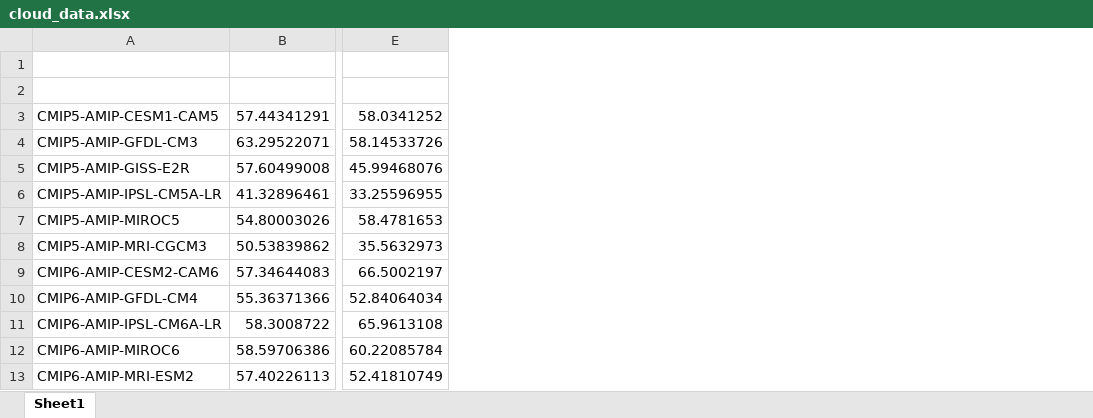
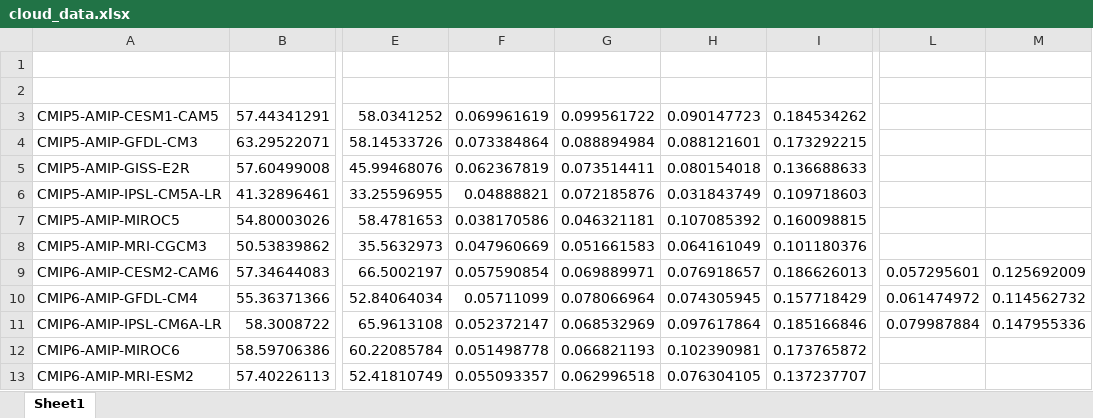
Before and after one commit to tristanohanlon/climate-analysis, an Excel workbook: reduced_data/cloud_data.xlsx, sheet Sheet1, drawn as a sheet; only a part is shown, gaps mark what is left out; values as stored, in another font and other column widths than the file's, no borders; the diff names each change by its address in the sheet, - before the commit and + after, or states it on an @@ line.

```diff
--- a/reduced_data/cloud_data.xlsx (sheet Sheet1)
+++ b/reduced_data/cloud_data.xlsx (sheet Sheet1)
+column F, rows 3-13: 0.069961619 | 0.073384864 | 0.062367819 | 0.04888821 | 0.038170586 | 0.047960669 | 0.057590854 | 0.05711099 | 0.052372147 | 0.051498778 | 0.055093357
+column G, rows 3-13: 0.099561722 | 0.088894984 | 0.073514411 | 0.072185876 | 0.046321181 | 0.051661583 | 0.069889971 | 0.078066964 | 0.068532969 | 0.066821193 | 0.062996518
+column H, rows 3-13: 0.090147723 | 0.088121601 | 0.080154018 | 0.031843749 | 0.107085392 | 0.064161049 | 0.076918657 | 0.074305945 | 0.097617864 | 0.102390981 | 0.076304105
+column I, rows 3-13: 0.184534262 | 0.173292215 | 0.136688633 | 0.109718603 | 0.160098815 | 0.101180376 | 0.186626013 | 0.157718429 | 0.185166846 | 0.173765872 | 0.137237707
+column L, rows 9-11: 0.057295601 | 0.061474972 | 0.079987884
+column M, rows 9-11: 0.125692009 | 0.114562732 | 0.147955336
```
Also changed, not shown: 52 other files.
